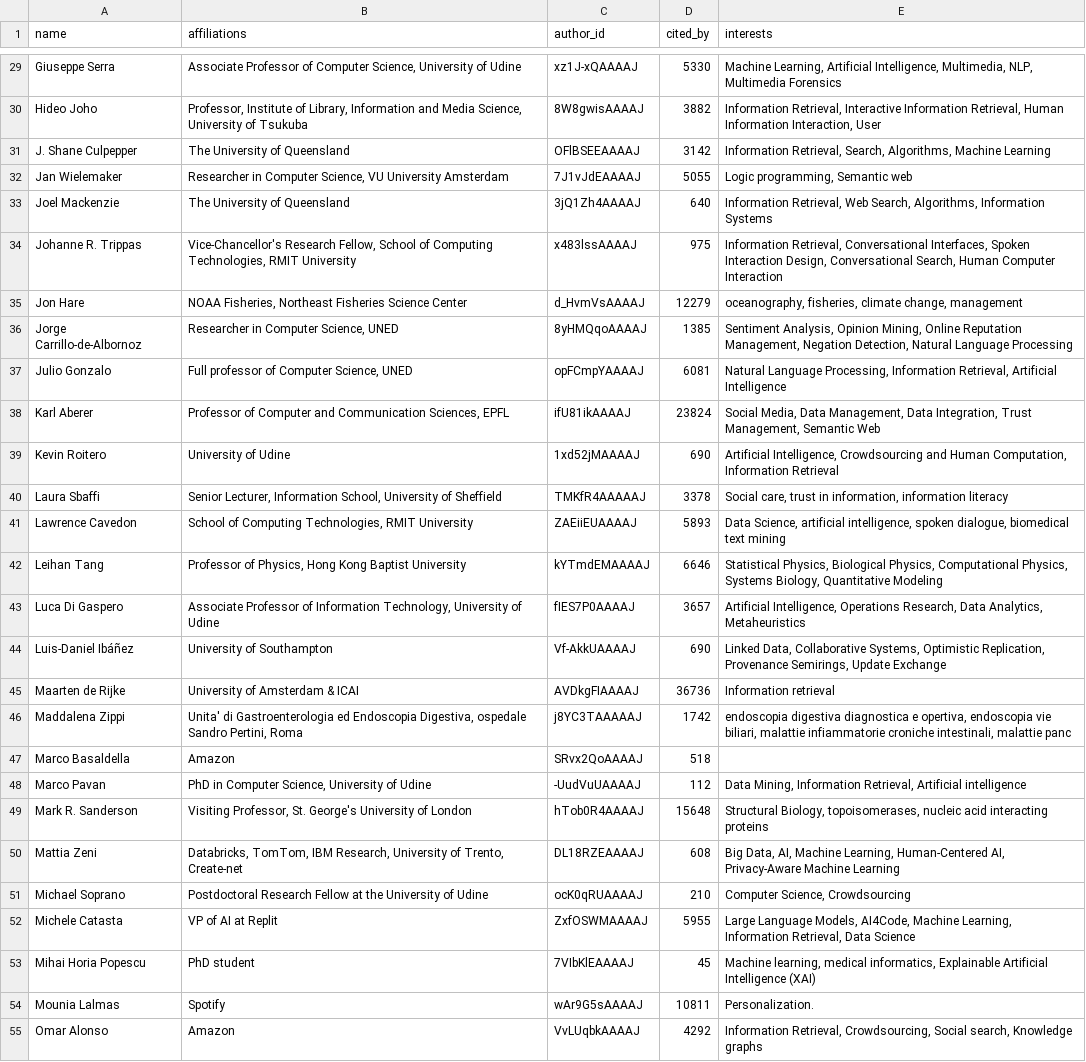
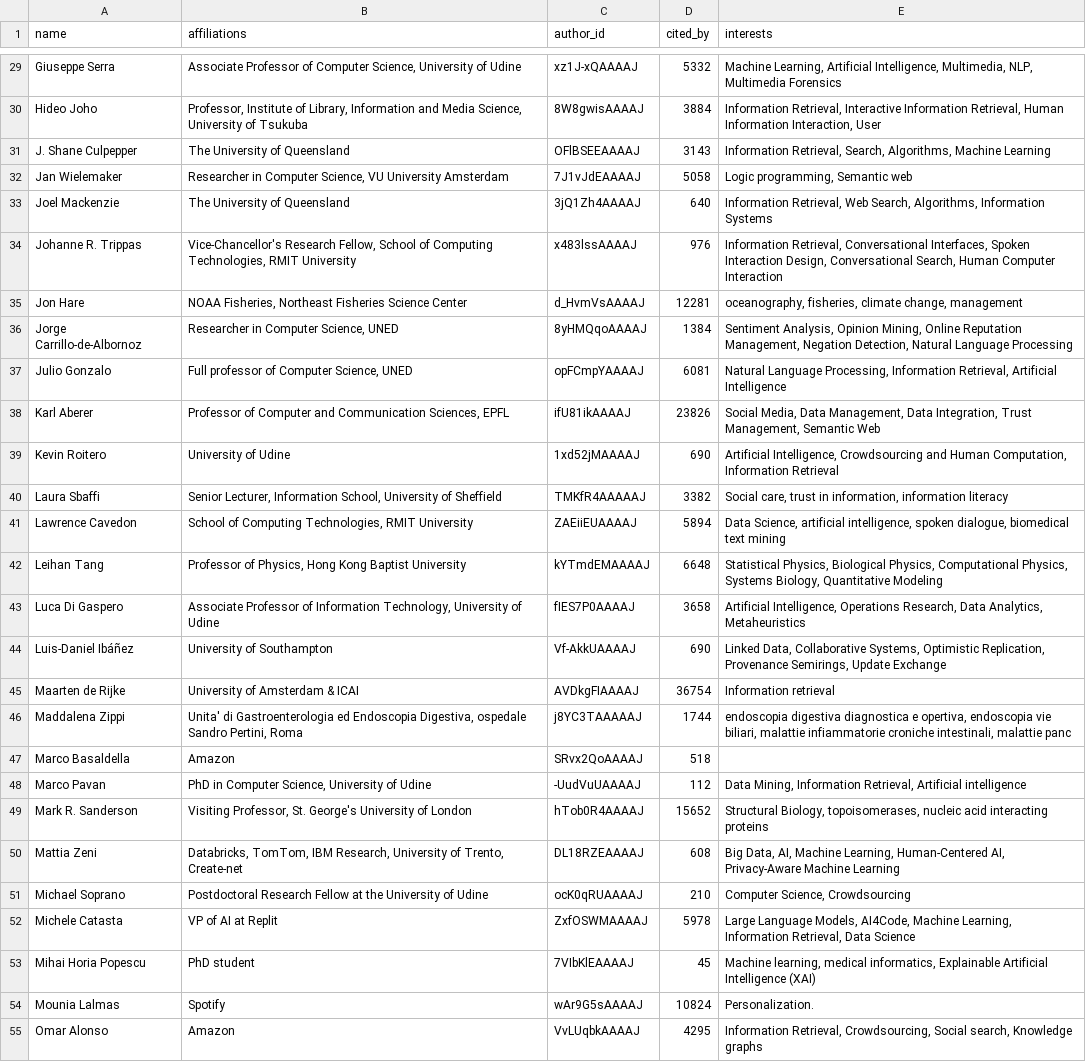
Before and after one commit to ela-rami/SC-Project1, a CSV file: SC-Project1-main/data/coauthors.csv, drawn as a sheet; only a part is shown, gaps mark what is left out; the diff covers the shown part only; the diff names each change by its address in the sheet, - before the commit and + after, or states it on an @@ line.

```diff
--- a/SC-Project1-main/data/coauthors.csv
+++ b/SC-Project1-main/data/coauthors.csv
-D29 (cited_by): 5330
+D29 (cited_by): 5332
-D30 (cited_by): 3882
+D30 (cited_by): 3884
-D31 (cited_by): 3142
+D31 (cited_by): 3143
-D32 (cited_by): 5055
+D32 (cited_by): 5058
-D34 (cited_by): 975
+D34 (cited_by): 976
-D35 (cited_by): 12279
+D35 (cited_by): 12281
-D36 (cited_by): 1385
+D36 (cited_by): 1384
-D38 (cited_by): 23824
+D38 (cited_by): 23826
-D40 (cited_by): 3378
+D40 (cited_by): 3382
-D41 (cited_by): 5893
+D41 (cited_by): 5894
-D42 (cited_by): 6646
+D42 (cited_by): 6648
-D43 (cited_by): 3657
+D43 (cited_by): 3658
-D45 (cited_by): 36736
+D45 (cited_by): 36754
-D46 (cited_by): 1742
+D46 (cited_by): 1744
-D49 (cited_by): 15648
+D49 (cited_by): 15652
-D52 (cited_by): 5955
+D52 (cited_by): 5978
-D54 (cited_by): 10811
+D54 (cited_by): 10824
-D55 (cited_by): 4292
+D55 (cited_by): 4295
```
Also changed, not shown: 36 edited cells elsewhere in this file, SC-Project1-main/data/combined_authors.csv, 1 other file.
